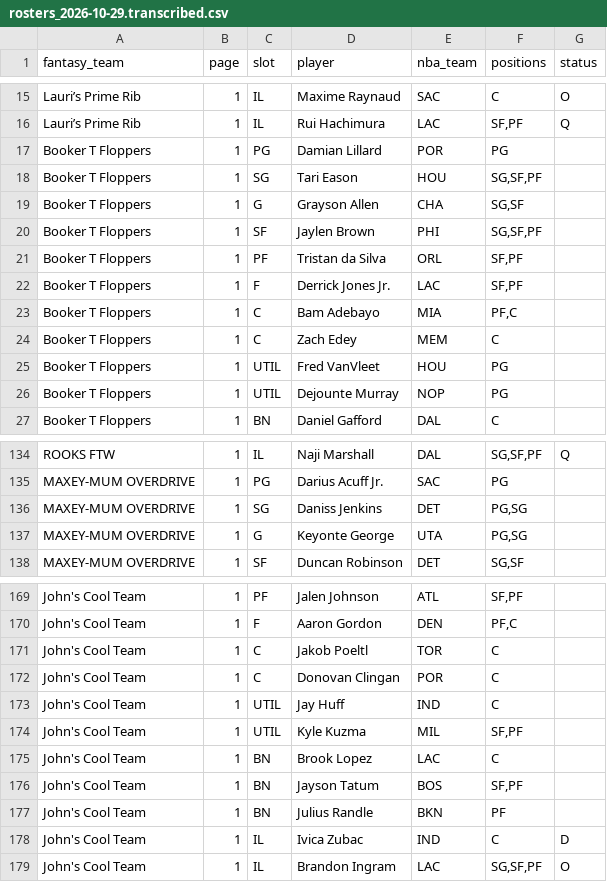
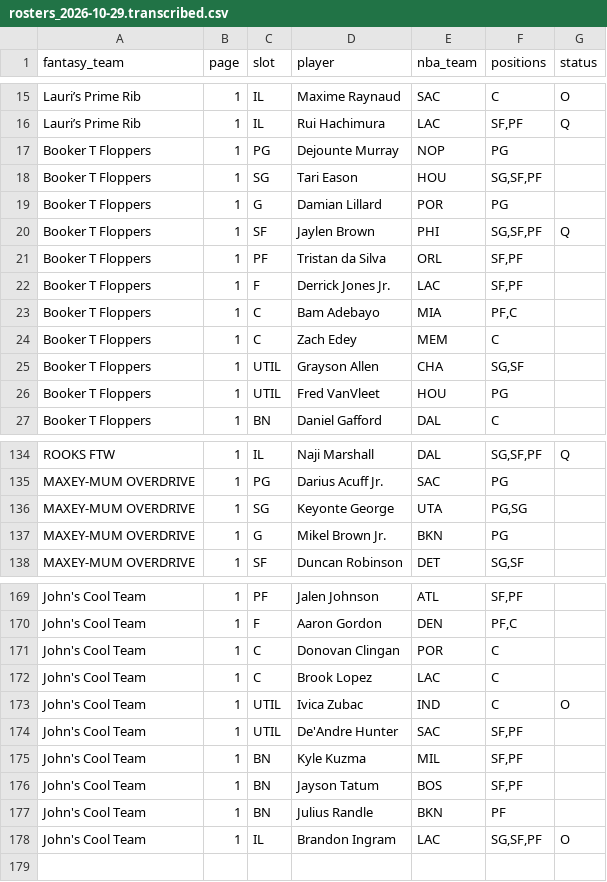
Before and after one commit to nic095layson/fantasy-basketball-2026-27, a CSV file: data/source/flaim/rosters_2026-10-29.transcribed.csv, drawn as a sheet; only a part is shown, gaps mark what is left out; the diff covers the shown part only.

```diff
--- a/data/source/flaim/rosters_2026-10-29.transcribed.csv
+++ b/data/source/flaim/rosters_2026-10-29.transcribed.csv
@@ -16,6 +16,6 @@ Lauri’s Prime Rib,1,IL,Maxime Raynaud,SAC,C,O
 Lauri’s Prime Rib,1,IL,Rui Hachimura,LAC,"SF,PF",Q
-Booker T Floppers,1,PG,Damian Lillard,POR,PG,
+Booker T Floppers,1,PG,Dejounte Murray,NOP,PG,
 Booker T Floppers,1,SG,Tari Eason,HOU,"SG,SF,PF",
-Booker T Floppers,1,G,Grayson Allen,CHA,"SG,SF",
-Booker T Floppers,1,SF,Jaylen Brown,PHI,"SG,SF,PF",
+Booker T Floppers,1,G,Damian Lillard,POR,PG,
+Booker T Floppers,1,SF,Jaylen Brown,PHI,"SG,SF,PF",Q
 Booker T Floppers,1,PF,Tristan da Silva,ORL,"SF,PF",
@@ -24,4 +24,4 @@ Booker T Floppers,1,C,Bam Adebayo,MIA,"PF,C",
 Booker T Floppers,1,C,Zach Edey,MEM,C,
+Booker T Floppers,1,UTIL,Grayson Allen,CHA,"SG,SF",
 Booker T Floppers,1,UTIL,Fred VanVleet,HOU,PG,
-Booker T Floppers,1,UTIL,Dejounte Murray,NOP,PG,
 Booker T Floppers,1,BN,Daniel Gafford,DAL,C,
@@ -135,4 +135,4 @@ ROOKS FTW,1,IL,Naji Marshall,DAL,"SG,SF,PF",Q
 MAXEY-MUM OVERDRIVE,1,PG,Darius Acuff Jr.,SAC,PG,
-MAXEY-MUM OVERDRIVE,1,SG,Daniss Jenkins,DET,"PG,SG",
-MAXEY-MUM OVERDRIVE,1,G,Keyonte George,UTA,"PG,SG",
+MAXEY-MUM OVERDRIVE,1,SG,Keyonte George,UTA,"PG,SG",
+MAXEY-MUM OVERDRIVE,1,G,Mikel Brown Jr.,BKN,PG,
 MAXEY-MUM OVERDRIVE,1,SF,Duncan Robinson,DET,"SG,SF",
@@ -170,10 +170,9 @@ John's Cool Team,1,PF,Jalen Johnson,ATL,"SF,PF",
 John's Cool Team,1,F,Aaron Gordon,DEN,"PF,C",
-John's Cool Team,1,C,Jakob Poeltl,TOR,C,
 John's Cool Team,1,C,Donovan Clingan,POR,C,
-John's Cool Team,1,UTIL,Jay Huff,IND,C,
-John's Cool Team,1,UTIL,Kyle Kuzma,MIL,"SF,PF",
-John's Cool Team,1,BN,Brook Lopez,LAC,C,
+John's Cool Team,1,C,Brook Lopez,LAC,C,
+John's Cool Team,1,UTIL,Ivica Zubac,IND,C,O
+John's Cool Team,1,UTIL,De'Andre Hunter,SAC,"SF,PF",
+John's Cool Team,1,BN,Kyle Kuzma,MIL,"SF,PF",
 John's Cool Team,1,BN,Jayson Tatum,BOS,"SF,PF",
 John's Cool Team,1,BN,Julius Randle,BKN,PF,
-John's Cool Team,1,IL,Ivica Zubac,IND,C,D
 John's Cool Team,1,IL,Brandon Ingram,LAC,"SG,SF,PF",O
```
Also changed, not shown: 13 edited cells elsewhere in this file, 9 other files.
